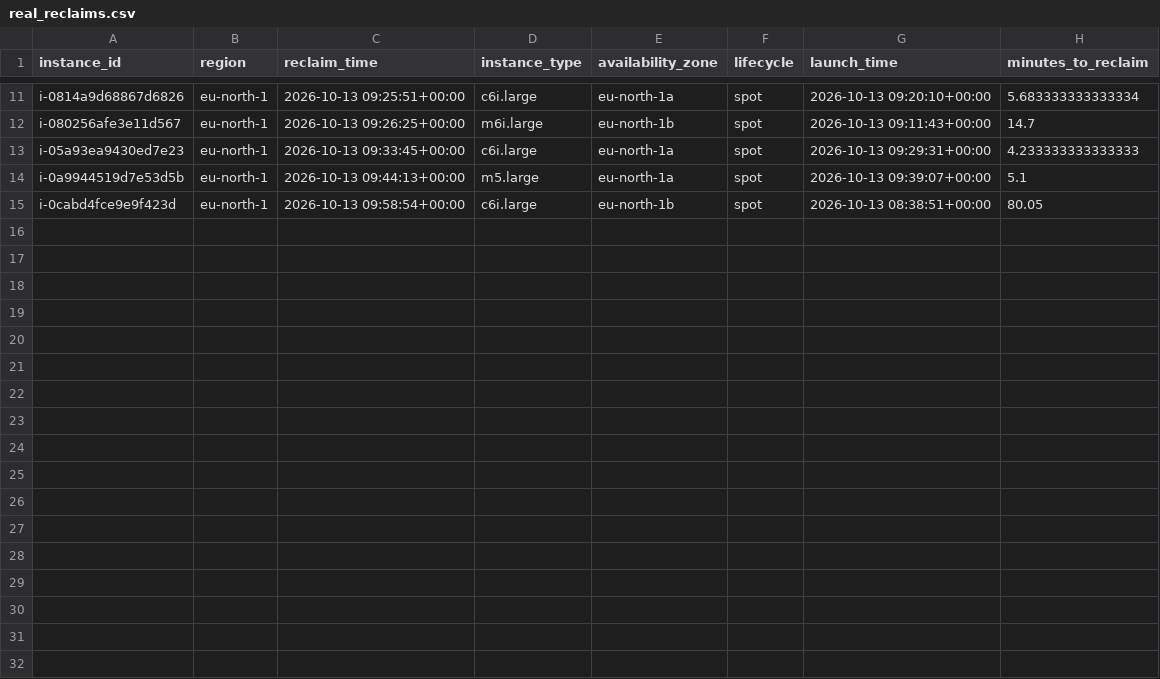
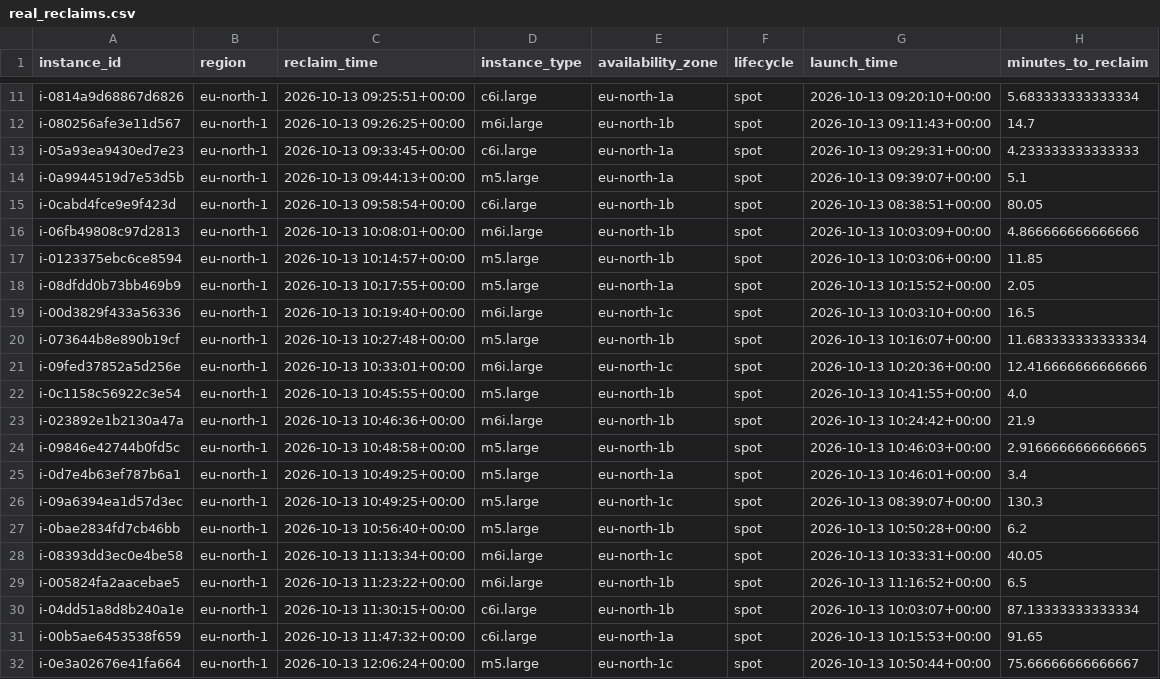
Before and after one commit to Angshuman1211/Argus-Spot_Resilient_ML_Training_Orchestrator, a CSV file: ml/data/real/real_reclaims.csv, drawn as a sheet; only a part is shown, gaps mark what is left out; the diff names each change by its address in the sheet, - before the commit and + after, or states it on an @@ line.

```diff
--- a/ml/data/real/real_reclaims.csv
+++ b/ml/data/real/real_reclaims.csv
+row 16: i-06fb49808c97d2813 | eu-north-1 | 2026-10-13 10:08:01+00:00 | m6i.large | eu-north-1b | spot | 2026-10-13 10:03:09+00:00 | 4.866666666666666
+row 17: i-0123375ebc6ce8594 | eu-north-1 | 2026-10-13 10:14:57+00:00 | m5.large | eu-north-1b | spot | 2026-10-13 10:03:06+00:00 | 11.85
+row 18: i-08dfdd0b73bb469b9 | eu-north-1 | 2026-10-13 10:17:55+00:00 | m5.large | eu-north-1a | spot | 2026-10-13 10:15:52+00:00 | 2.05
+row 19: i-00d3829f433a56336 | eu-north-1 | 2026-10-13 10:19:40+00:00 | m6i.large | eu-north-1c | spot | 2026-10-13 10:03:10+00:00 | 16.5
+row 20: i-073644b8e890b19cf | eu-north-1 | 2026-10-13 10:27:48+00:00 | m5.large | eu-north-1b | spot | 2026-10-13 10:16:07+00:00 | 11.683333333333334
+row 21: i-09fed37852a5d256e | eu-north-1 | 2026-10-13 10:33:01+00:00 | m6i.large | eu-north-1c | spot | 2026-10-13 10:20:36+00:00 | 12.416666666666666
+row 22: i-0c1158c56922c3e54 | eu-north-1 | 2026-10-13 10:45:55+00:00 | m5.large | eu-north-1b | spot | 2026-10-13 10:41:55+00:00 | 4.0
+row 23: i-023892e1b2130a47a | eu-north-1 | 2026-10-13 10:46:36+00:00 | m6i.large | eu-north-1b | spot | 2026-10-13 10:24:42+00:00 | 21.9
+row 24: i-09846e42744b0fd5c | eu-north-1 | 2026-10-13 10:48:58+00:00 | m5.large | eu-north-1b | spot | 2026-10-13 10:46:03+00:00 | 2.9166666666666665
+row 25: i-0d7e4b63ef787b6a1 | eu-north-1 | 2026-10-13 10:49:25+00:00 | m5.large | eu-north-1a | spot | 2026-10-13 10:46:01+00:00 | 3.4
+row 26: i-09a6394ea1d57d3ec | eu-north-1 | 2026-10-13 10:49:25+00:00 | m5.large | eu-north-1c | spot | 2026-10-13 08:39:07+00:00 | 130.3
+row 27: i-0bae2834fd7cb46bb | eu-north-1 | 2026-10-13 10:56:40+00:00 | m5.large | eu-north-1b | spot | 2026-10-13 10:50:28+00:00 | 6.2
+row 28: i-08393dd3ec0e4be58 | eu-north-1 | 2026-10-13 11:13:34+00:00 | m6i.large | eu-north-1c | spot | 2026-10-13 10:33:31+00:00 | 40.05
+row 29: i-005824fa2aacebae5 | eu-north-1 | 2026-10-13 11:23:22+00:00 | m6i.large | eu-north-1b | spot | 2026-10-13 11:16:52+00:00 | 6.5
+row 30: i-04dd51a8d8b240a1e | eu-north-1 | 2026-10-13 11:30:15+00:00 | c6i.large | eu-north-1b | spot | 2026-10-13 10:03:07+00:00 | 87.13333333333334
+row 31: i-00b5ae6453538f659 | eu-north-1 | 2026-10-13 11:47:32+00:00 | c6i.large | eu-north-1a | spot | 2026-10-13 10:15:53+00:00 | 91.65
+row 32: i-0e3a02676e41fa664 | eu-north-1 | 2026-10-13 12:06:24+00:00 | m5.large | eu-north-1c | spot | 2026-10-13 10:50:44+00:00 | 75.66666666666667
```
Also changed, not shown: ml/data/real/sensor_campaign_20261013T100221Z.csv, 25 other files.
